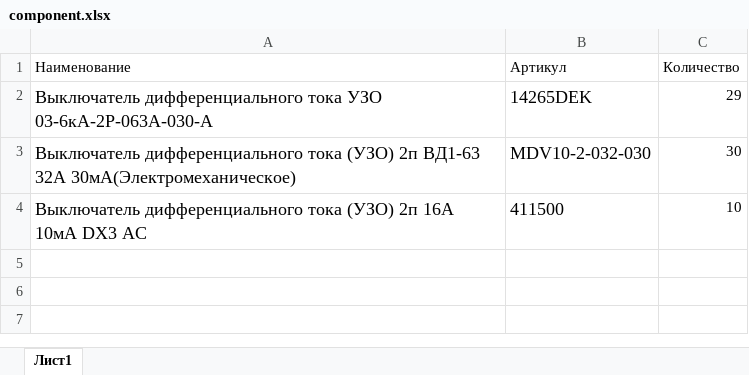
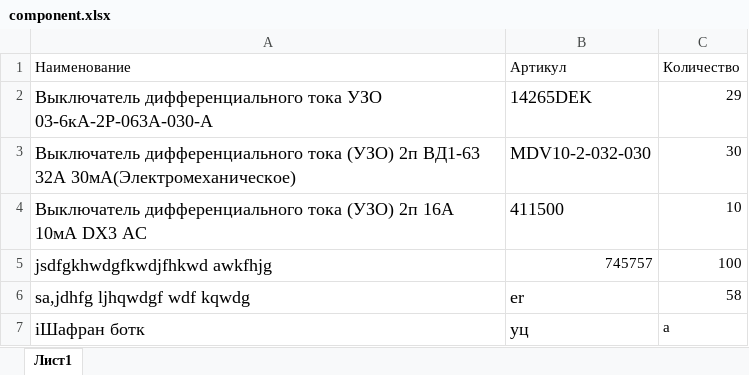
Before and after one commit to gubinvs/SUPPLY, an Excel workbook: wwwroot/file/component.xlsx, sheet Лист1, drawn as a sheet; values as stored, in another font and other column widths than the file's, no borders; the diff names each change by its address in the sheet, - before the commit and + after, or states it on an @@ line.

```diff
--- a/wwwroot/file/component.xlsx (sheet Лист1)
+++ b/wwwroot/file/component.xlsx (sheet Лист1)
+row 5: jsdfgkhwdgfkwdjfhkwd awkfhjg | 745757 | 100
+row 6: sa,jdhfg ljhqwdgf wdf kqwdg | er | 58
+row 7: iШафран ботк | уц | a
```
Also changed, not shown: 21 other files.
